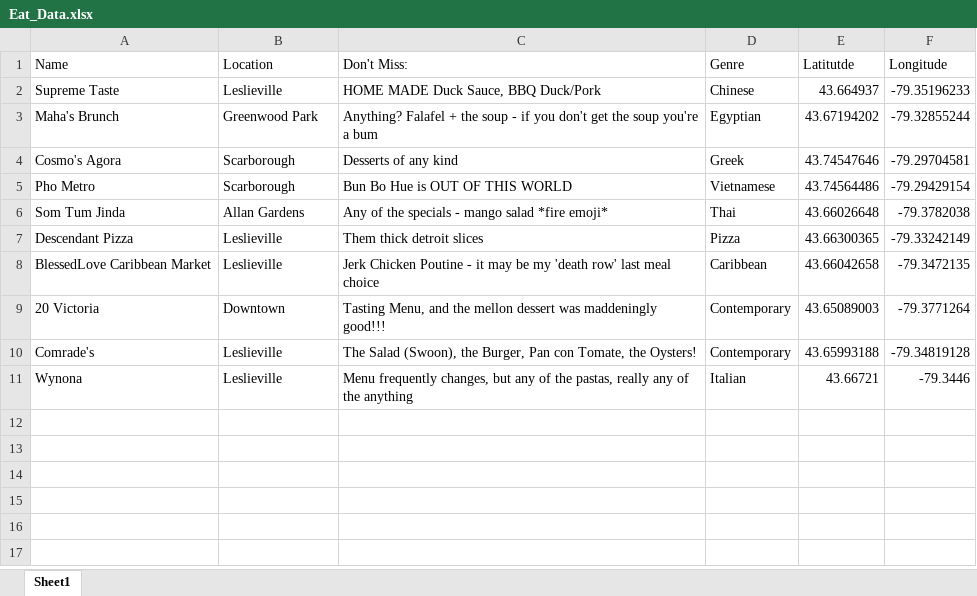
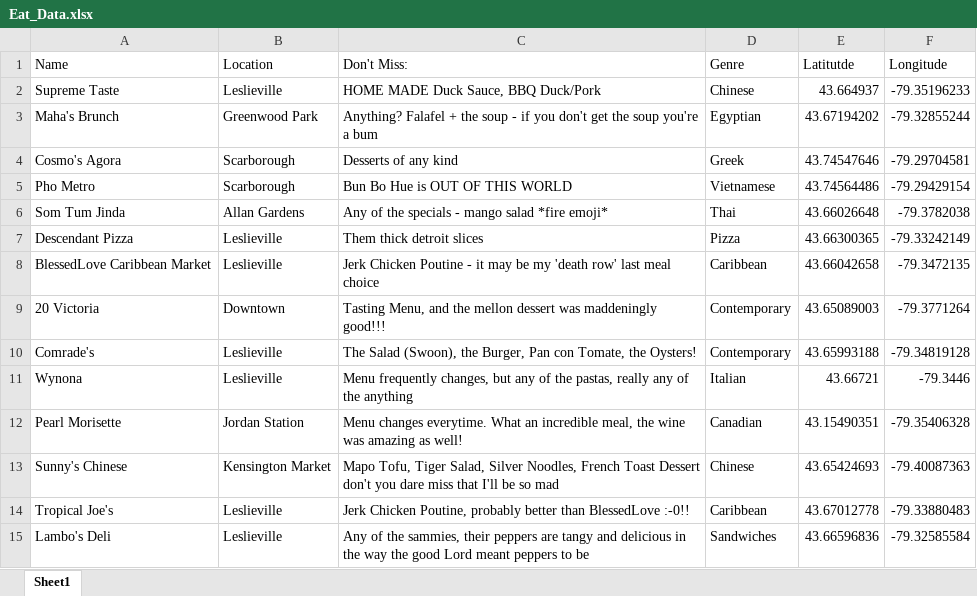
Before and after one commit to Jake-Ford/jake-ford.github.io, an Excel workbook: _posts/2023-10-20-good-eatins-toronto/Eat_Data.xlsx, sheet Sheet1, drawn as a sheet; values as stored, in another font and other column widths than the file's, no borders; the diff names each change by its address in the sheet, - before the commit and + after, or states it on an @@ line.

```diff
--- a/_posts/2023-10-20-good-eatins-toronto/Eat_Data.xlsx (sheet Sheet1)
+++ b/_posts/2023-10-20-good-eatins-toronto/Eat_Data.xlsx (sheet Sheet1)
+row 12: Pearl Morisette | Jordan Station | Menu changes everytime. What an incredible meal, the wine was amazing as well! | Canadian | 43.15490351 | -79.35406328
+row 13: Sunny's Chinese | Kensington Market | Mapo Tofu, Tiger Salad, Silver Noodles, French Toast Dessert don't you dare miss that I'll be so mad | Chinese | 43.65424693 | -79.40087363
+row 14: Tropical Joe's | Leslieville | Jerk Chicken Poutine, probably better than BlessedLove :-0!! | Caribbean | 43.67012778 | -79.33880483
+row 15: Lambo's Deli | Leslieville | Any of the sammies, their peppers are tangy and delicious in the way the good Lord meant peppers to be | Sandwiches | 43.66596836 | -79.32585584
```
Also changed, not shown: docs/posts/2023-10-20-good-eatins-toronto/Eat_Data.xlsx, 5 other files.
